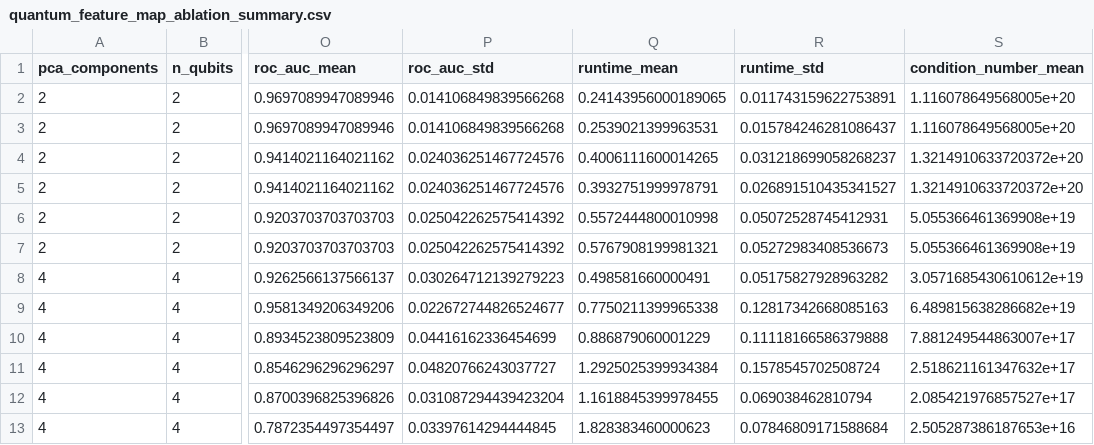
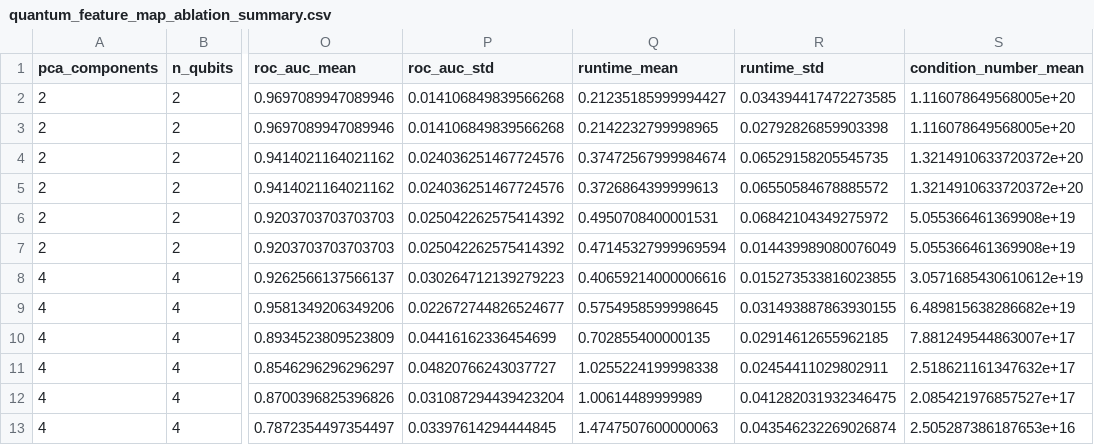
Before and after one commit to SinaQP/SVM-Vs-QSVM, a CSV file: results/quantum_feature_map_ablation_summary.csv, drawn as a sheet; only a part is shown, gaps mark what is left out; the diff names each change by its address in the sheet, - before the commit and + after, or states it on an @@ line.

```diff
--- a/results/quantum_feature_map_ablation_summary.csv
+++ b/results/quantum_feature_map_ablation_summary.csv
-Q2 (runtime_mean): 0.24143956000189065
+Q2 (runtime_mean): 0.21235185999994427
-R2 (runtime_std): 0.011743159622753891
+R2 (runtime_std): 0.034394417472273585
-Q3 (runtime_mean): 0.2539021399963531
+Q3 (runtime_mean): 0.2142232799998965
-R3 (runtime_std): 0.015784246281086437
+R3 (runtime_std): 0.02792826859903398
-Q4 (runtime_mean): 0.4006111600014265
+Q4 (runtime_mean): 0.37472567999984674
-R4 (runtime_std): 0.031218699058268237
+R4 (runtime_std): 0.06529158205545735
-Q5 (runtime_mean): 0.3932751999978791
+Q5 (runtime_mean): 0.3726864399999613
-R5 (runtime_std): 0.026891510435341527
+R5 (runtime_std): 0.06550584678885572
-Q6 (runtime_mean): 0.5572444800010998
+Q6 (runtime_mean): 0.4950708400001531
-R6 (runtime_std): 0.05072528745412931
+R6 (runtime_std): 0.06842104349275972
-Q7 (runtime_mean): 0.5767908199981321
+Q7 (runtime_mean): 0.47145327999969594
-R7 (runtime_std): 0.05272983408536673
+R7 (runtime_std): 0.014439989080076049
-Q8 (runtime_mean): 0.498581660000491
+Q8 (runtime_mean): 0.40659214000006616
-R8 (runtime_std): 0.05175827928963282
+R8 (runtime_std): 0.015273533816023855
-Q9 (runtime_mean): 0.7750211399965338
+Q9 (runtime_mean): 0.5754958599998645
-R9 (runtime_std): 0.12817342668085163
+R9 (runtime_std): 0.031493887863930155
-Q10 (runtime_mean): 0.886879060001229
+Q10 (runtime_mean): 0.702855400000135
-R10 (runtime_std): 0.11118166586379888
+R10 (runtime_std): 0.02914612655962185
-Q11 (runtime_mean): 1.2925025399934384
+Q11 (runtime_mean): 1.0255224199998338
-R11 (runtime_std): 0.1578545702508724
+R11 (runtime_std): 0.02454411029802911
-Q12 (runtime_mean): 1.1618845399978455
+Q12 (runtime_mean): 1.00614489999989
-R12 (runtime_std): 0.069038462810794
+R12 (runtime_std): 0.041282031932346475
-Q13 (runtime_mean): 1.828383460000623
+Q13 (runtime_mean): 1.4747507600000063
-R13 (runtime_std): 0.07846809171588684
+R13 (runtime_std): 0.043546232269026874
```
Also changed, not shown: results/classical_multiple_seeds.csv, results/multiple_seeds_summary.csv, 39 other files.
